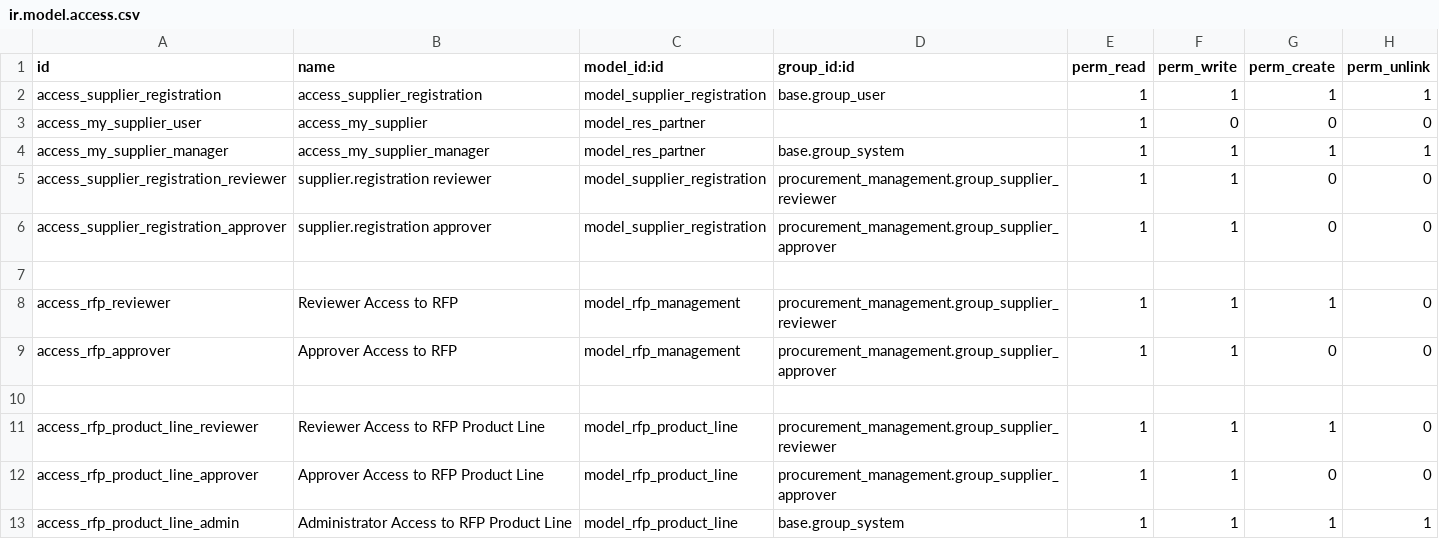
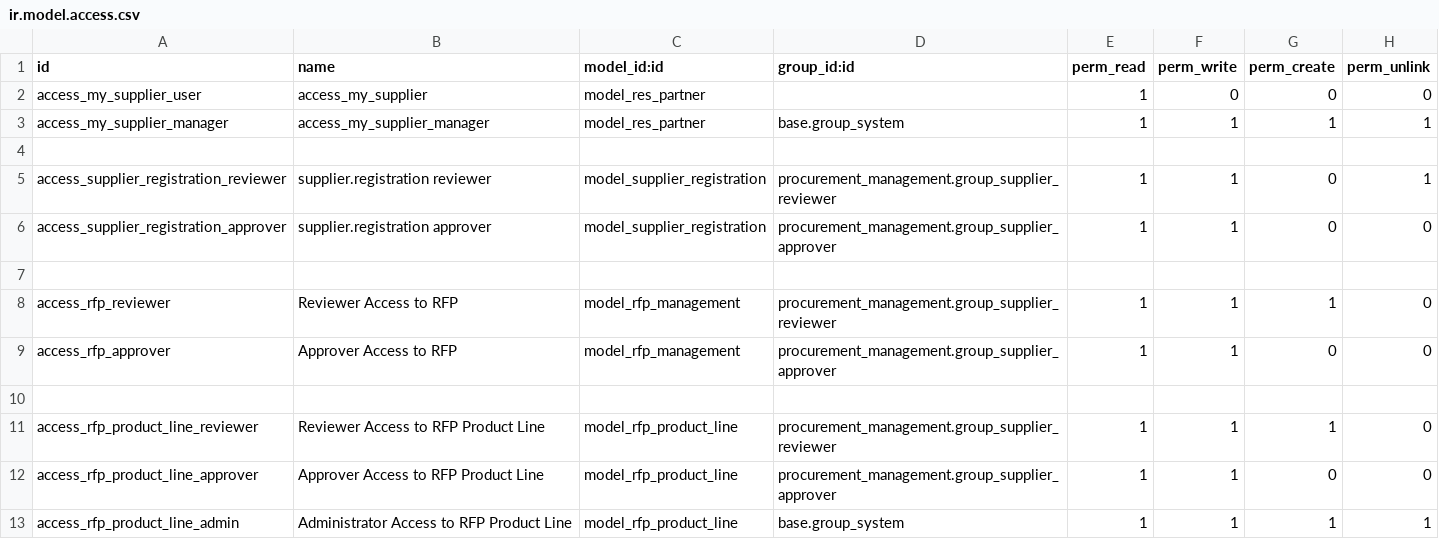
Before and after one commit to Abrar-Awsaf/BJIT_Daily_endTask, a CSV file: procurement_management/security/ir.model.access.csv, drawn as a sheet.

```diff
--- a/procurement_management/security/ir.model.access.csv
+++ b/procurement_management/security/ir.model.access.csv
@@ -1,6 +1,6 @@
 id,name,model_id:id,group_id:id,perm_read,perm_write,perm_create,perm_unlink
-access_supplier_registration,access_supplier_registration,model_supplier_registration,base.group_user,1,1,1,1
 access_my_supplier_user,access_my_supplier,model_res_partner,,1,0,0,0
 access_my_supplier_manager,access_my_supplier_manager,model_res_partner,base.group_system,1,1,1,1
-access_supplier_registration_reviewer,supplier.registration reviewer,model_supplier_registration,procurement_management.group_supplier_reviewer,1,1,0,0
+
+access_supplier_registration_reviewer,supplier.registration reviewer,model_supplier_registration,procurement_management.group_supplier_reviewer,1,1,0,1
 access_supplier_registration_approver,supplier.registration approver,model_supplier_registration,procurement_management.group_supplier_approver,1,1,0,0
```
Also changed, not shown: procurement_management/security/security_comment.csv, 6 other files.
